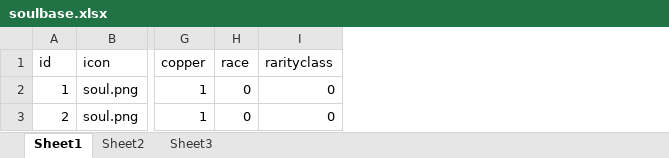
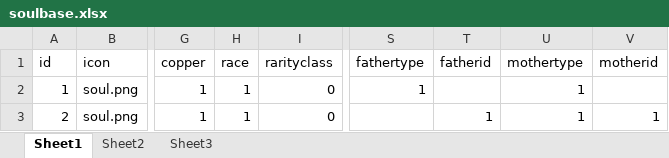
Before and after one commit to w2moon/AnotherWorldData, an Excel workbook: soulbase.xlsx, sheet Sheet1, drawn as a sheet; only a part is shown, gaps mark what is left out; values as stored, in another font and other column widths than the file's, no borders; the diff names each change by its address in the sheet, - before the commit and + after, or states it on an @@ line.

```diff
--- a/soulbase.xlsx (sheet Sheet1)
+++ b/soulbase.xlsx (sheet Sheet1)
+column S (fathertype), row 2: 1
+column T (fatherid), row 3: 1
+column U (mothertype), rows 2-3: 1 | 1
+column V (motherid), row 3: 1
-H2:H3 (race): 0
+H2:H3 (race): 1
```
Also changed, not shown: rarityclass.xlsx, 1 other file.
